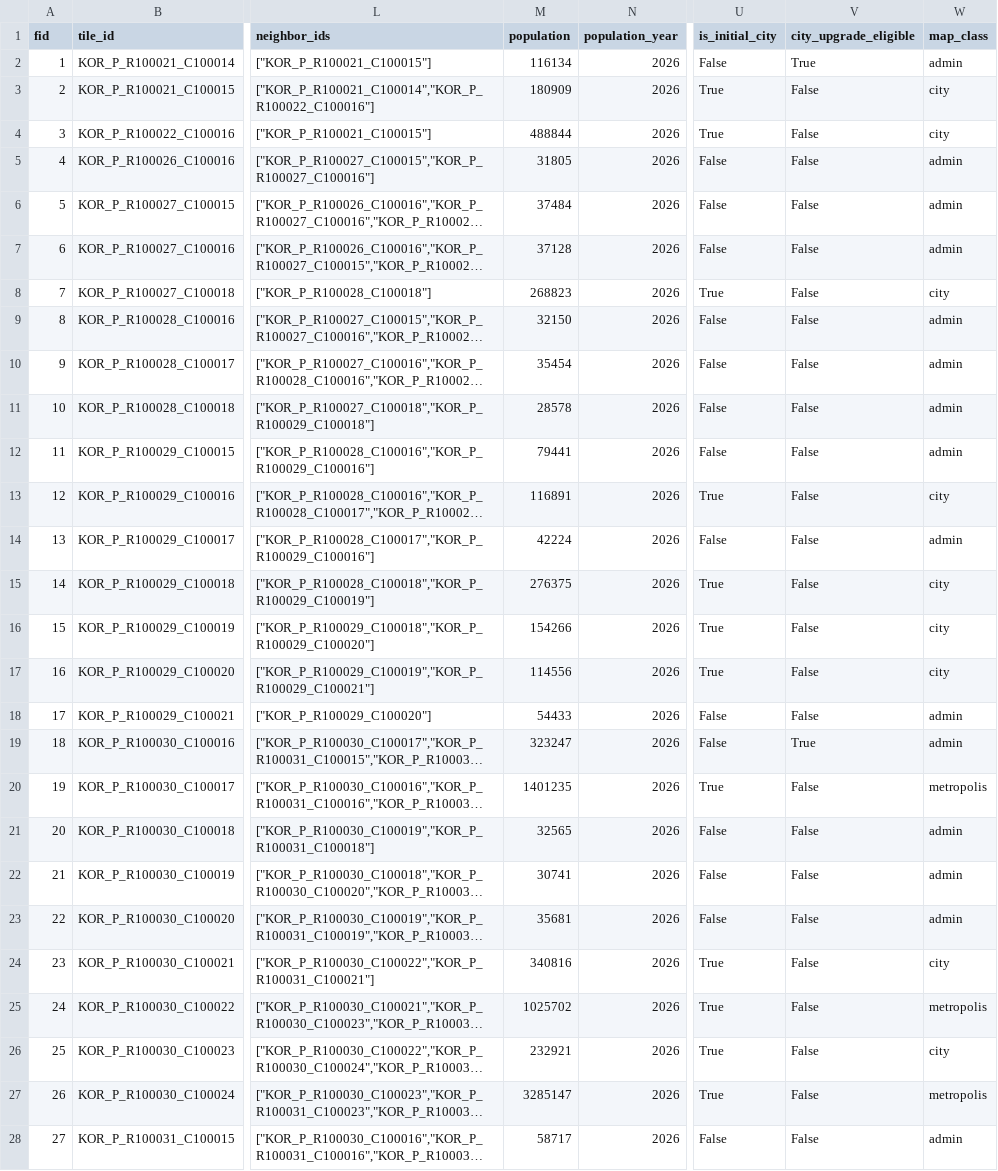
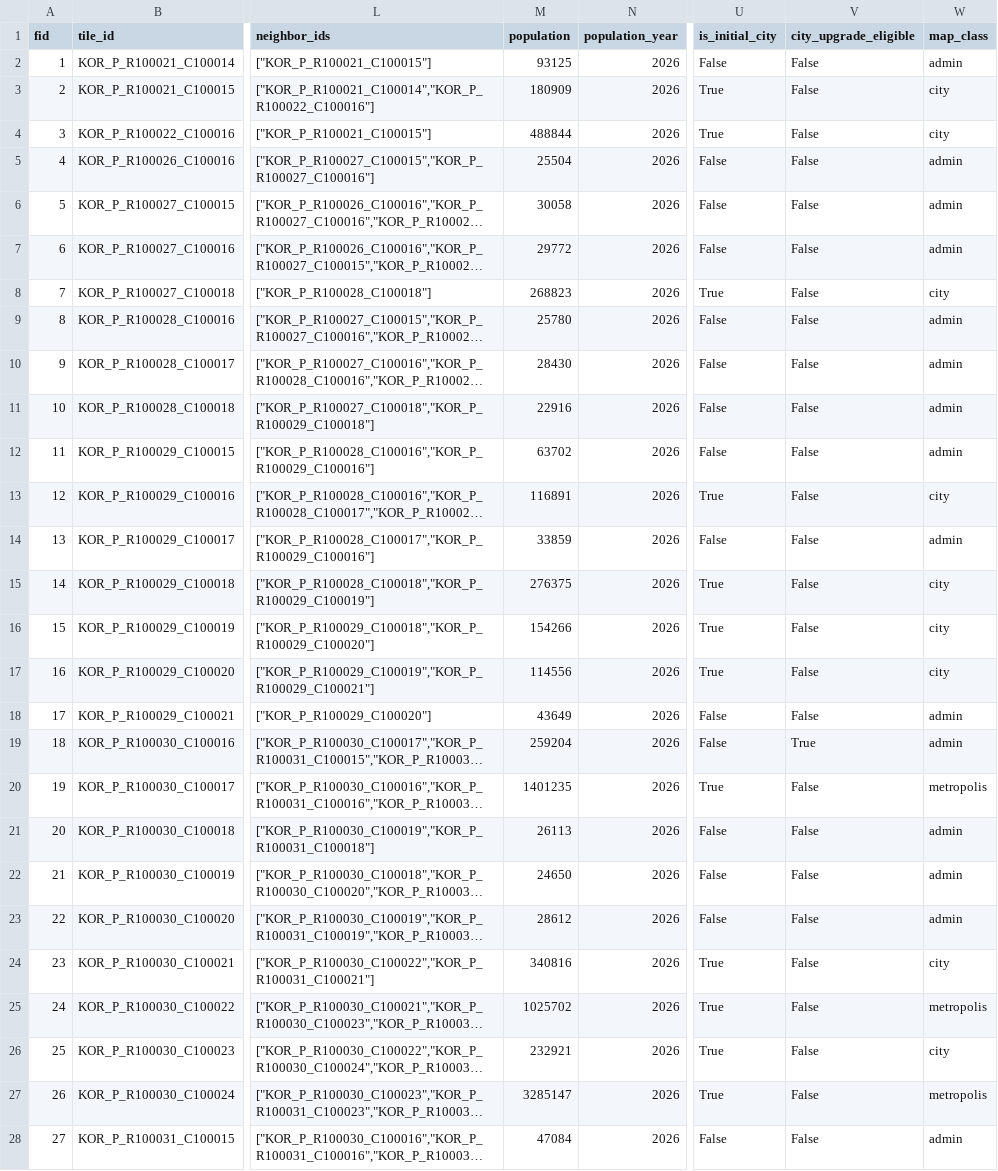
Before and after one commit to kim-kihoon/project-atlas, a CSV file: AtlasMap/exports/Atlas_Korea_Tiles.csv, drawn as a sheet; only a part is shown, gaps mark what is left out; long unchanged cells end in …; the diff covers the shown part only; the diff names each change by its address in the sheet, - before the commit and + after, or states it on an @@ line.

Commit message:
Prioritize larger cities in tile conflicts

```diff
--- a/AtlasMap/exports/Atlas_Korea_Tiles.csv
+++ b/AtlasMap/exports/Atlas_Korea_Tiles.csv
-M2 (population): 116134
+M2 (population): 93125
-V2 (city_upgrade_eligible): True
+V2 (city_upgrade_eligible): False
-M5 (population): 31805
+M5 (population): 25504
-M6 (population): 37484
+M6 (population): 30058
-M7 (population): 37128
+M7 (population): 29772
-M9 (population): 32150
+M9 (population): 25780
-M10 (population): 35454
+M10 (population): 28430
-M11 (population): 28578
+M11 (population): 22916
-M12 (population): 79441
+M12 (population): 63702
-M14 (population): 42224
+M14 (population): 33859
-M18 (population): 54433
+M18 (population): 43649
-M19 (population): 323247
+M19 (population): 259204
-M21 (population): 32565
+M21 (population): 26113
-M22 (population): 30741
+M22 (population): 24650
-M23 (population): 35681
+M23 (population): 28612
-M28 (population): 58717
+M28 (population): 47084
```
Also changed, not shown: 145 edited cells elsewhere in this file, 10 other files.
